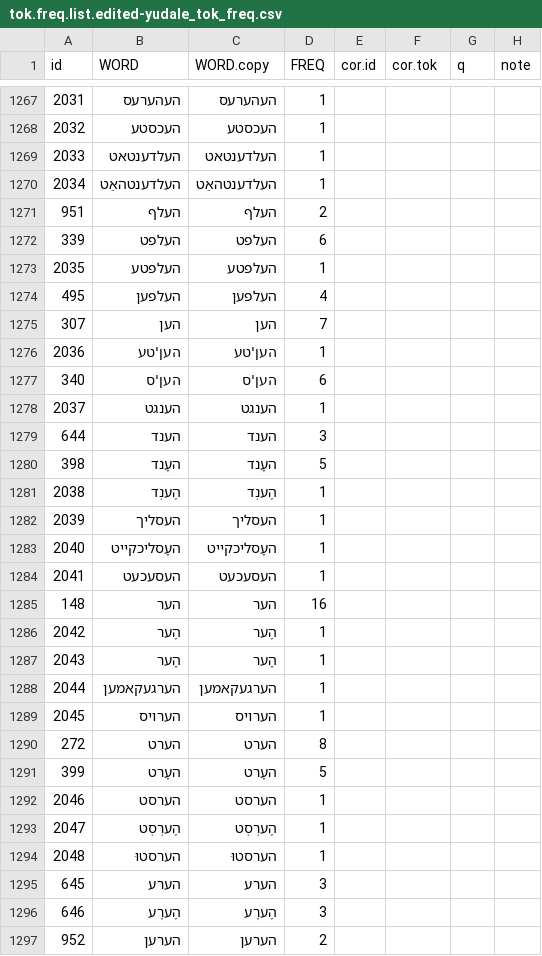
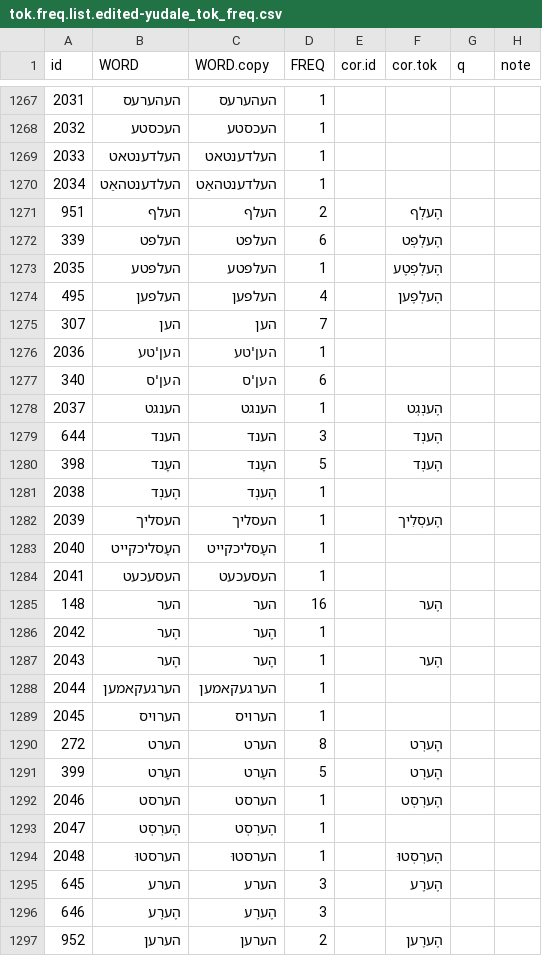
Before and after one commit to esteeschwarz/ETCRA5_dd23, a CSV file: dybbuk/yudale_tok_freq/tok.freq.list.edited-yudale_tok_freq.csv, drawn as a sheet; only a part is shown, gaps mark what is left out; the diff covers the shown part only.

```diff
--- a/dybbuk/yudale_tok_freq/tok.freq.list.edited-yudale_tok_freq.csv
+++ b/dybbuk/yudale_tok_freq/tok.freq.list.edited-yudale_tok_freq.csv
@@ -1270,6 +1270,6 @@ id,WORD,WORD.copy,FREQ,cor.id,cor.tok,q,note
 2034,העלדענטהאַט,העלדענטהאַט,1,,,,
-951,העלף,העלף,2,,,,
-339,העלפט,העלפט,6,,,,
-2035,העלפטע,העלפטע,1,,,,
-495,העלפען,העלפען,4,,,,
+951,העלף,העלף,2,,הֶעלְף,,
+339,העלפט,העלפט,6,,הֶעלְפְט,,
+2035,העלפטע,העלפטע,1,,הֶעלְפְטֶע,,
+495,העלפען,העלפען,4,,הֶעלְפֶען,,
 307,הען,הען,7,,,,
@@ -1277,21 +1277,21 @@ id,WORD,WORD.copy,FREQ,cor.id,cor.tok,q,note
 340,הען'ס,הען'ס,6,,,,
-2037,הענגט,הענגט,1,,,,
-644,הענד,הענד,3,,,,
-398,העָנד,העָנד,5,,,,
+2037,הענגט,הענגט,1,,הֶענְגְט,,
+644,הענד,הענד,3,,הֶענְד,,
+398,העָנד,העָנד,5,,הֶענְד,,
 2038,הֶענְד,הֶענְד,1,,,,
-2039,העסליך,העסליך,1,,,,
+2039,העסליך,העסליך,1,,הֶעסְלִיך,,
 2040,העָסליכקייט,העָסליכקייט,1,,,,
 2041,העסעכעט,העסעכעט,1,,,,
-148,הער,הער,16,,,,
+148,הער,הער,16,,הֶער,,
 2042,הֶער,הֶער,1,,,,
-2043,הָער,הָער,1,,,,
+2043,הָער,הָער,1,,הֶער,,
 2044,הערגעקאמען,הערגעקאמען,1,,,,
 2045,הערויס,הערויס,1,,,,
-272,הערט,הערט,8,,,,
-399,העָרט,העָרט,5,,,,
-2046,הערסט,הערסט,1,,,,
+272,הערט,הערט,8,,הָערְט,,
+399,העָרט,העָרט,5,,הָערְט,,
+2046,הערסט,הערסט,1,,הֶערְסְט,,
 2047,הֶערְסְט,הֶערְסְט,1,,,,
-2048,הערסטוּ,הערסטוּ,1,,,,
-645,הערע,הערע,3,,,,
+2048,הערסטוּ,הערסטוּ,1,,הֶערְסְטוּ,,
+645,הערע,הערע,3,,הֶערֶע,,
 646,הֶערֶע,הֶערֶע,3,,,,
-952,הערען,הערען,2,,,,
+952,הערען,הערען,2,,הֶערֶען,,
```
Also changed, not shown: 177 edited cells elsewhere in this file, dybbuk/yudale_tok_freq/Blatt 2-Tabelle 1.csv, 2 other files.
